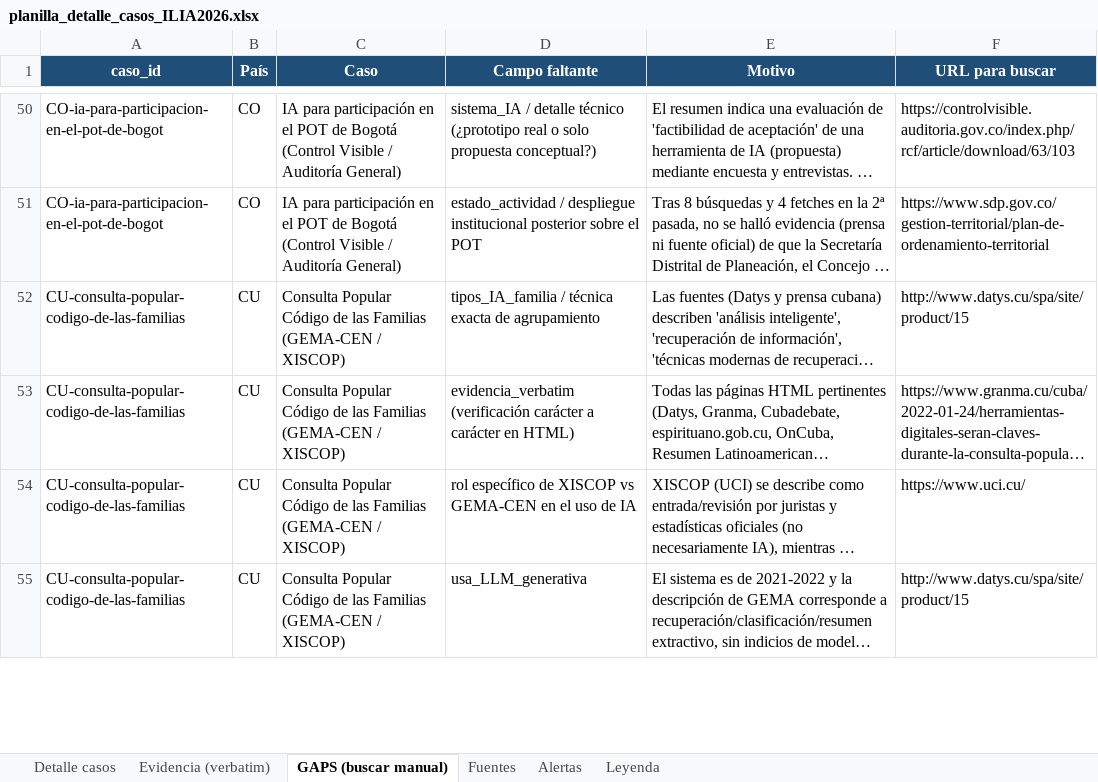
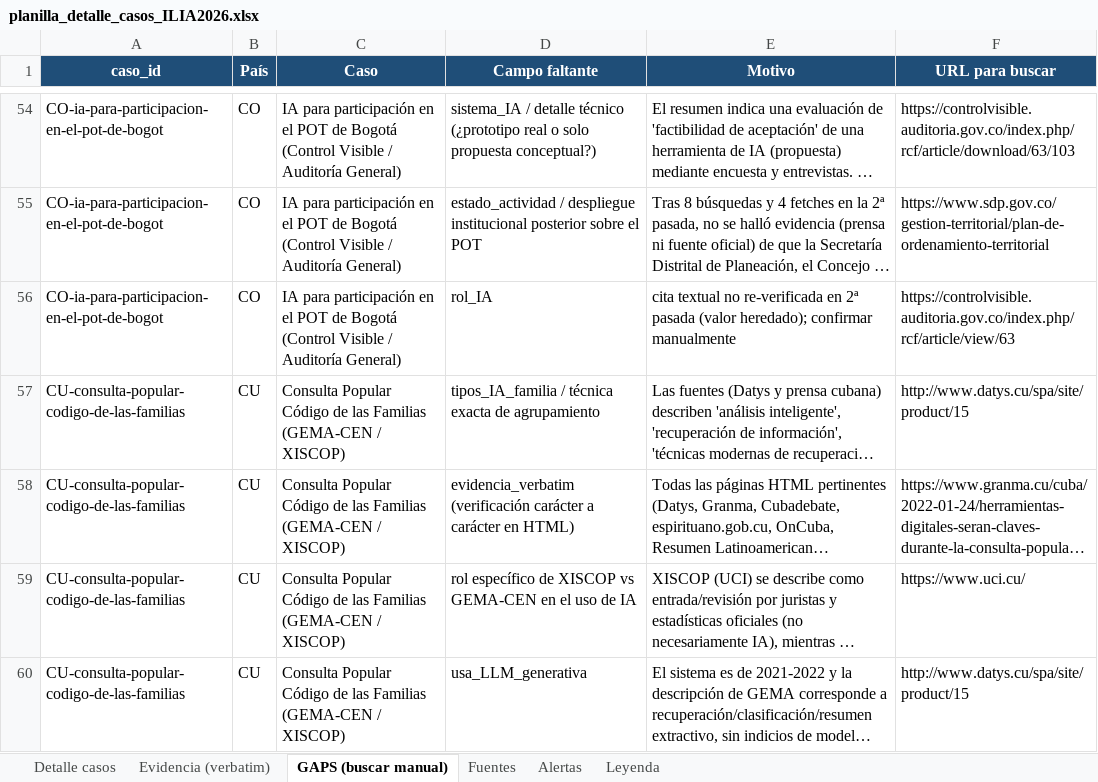
Before and after one commit to aplicaciones-foresight/ilia26-participacion, an Excel workbook: data/gates/planilla_detalle_casos_ILIA2026.xlsx, sheet GAPS (buscar manual), drawn as a sheet; only a part is shown, gaps mark what is left out; long unchanged cells end in …; values as stored, in another font and other column widths than the file's, no borders; the diff covers the shown part only; the diff names each change by its address in the sheet, - before the commit and + after, or states it on an @@ line.

```diff
--- a/data/gates/planilla_detalle_casos_ILIA2026.xlsx (sheet GAPS (buscar manual))
+++ b/data/gates/planilla_detalle_casos_ILIA2026.xlsx (sheet GAPS (buscar manual))
+row 56: CO-ia-para-participacion-en-el-pot-de-bogot | CO | IA para participación en el POT de Bogotá (Control Visible / Auditoría General) | rol_IA | cita textual no re-verificada en 2ª pasada (valor heredado); confirmar manualmente | https://controlvisible.auditoria.gov.co/index.php/rcf/article/view/63
```
Also changed, not shown: 4 added rows and 17 edited cells elsewhere in this sheet, sheet Fuentes, sheet Detalle casos, sheet Alertas, sheet Evidencia (verbatim), 9 other files.
